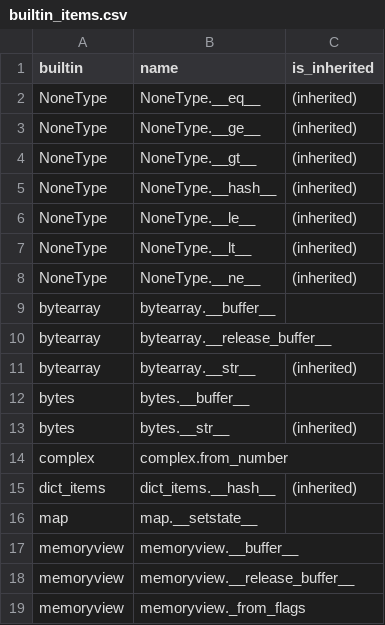
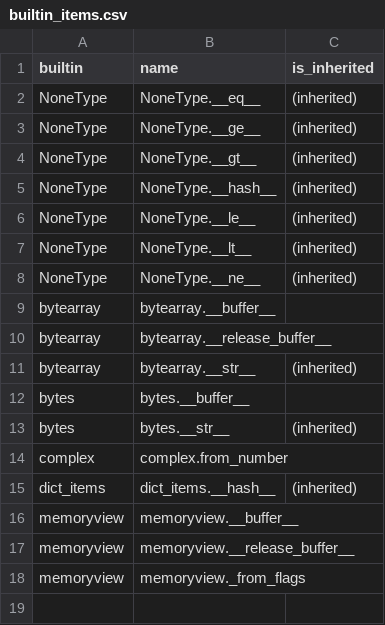
Before and after one commit to RustPython/rustpython.github.io, a CSV file: _data/whats_left/builtin_items.csv, drawn as a sheet; the diff names each change by its address in the sheet, - before the commit and + after, or states it on an @@ line.

```diff
--- a/_data/whats_left/builtin_items.csv
+++ b/_data/whats_left/builtin_items.csv
-row 16: map | map.__setstate__
```
Also changed, not shown: _data/whats_left/modules.csv, 2 other files.
